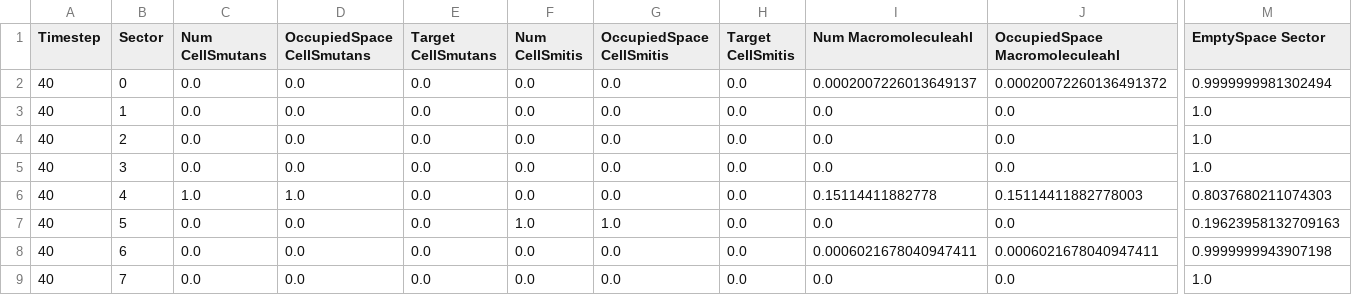
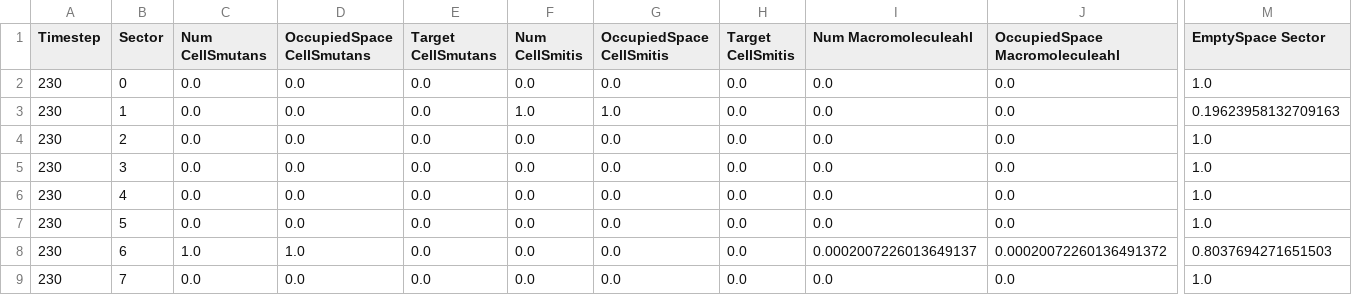
Before and after one commit to SaulFernanRodri/Aligator, a CSV file: files/results/normalizado.csv, drawn as a sheet; only a part is shown, gaps mark what is left out; the diff names each change by its address in the sheet, - before the commit and + after, or states it on an @@ line.

```diff
--- a/files/results/normalizado.csv
+++ b/files/results/normalizado.csv
-A2:A9 (Timestep): 40
+A2:A9 (Timestep): 230
-I2 (Num Macromoleculeahl): 0.0002007226013649137
+I2 (Num Macromoleculeahl): 0.0
-J2 (OccupiedSpace Macromoleculeahl): 0.00020072260136491372
+J2 (OccupiedSpace Macromoleculeahl): 0.0
-M2 (EmptySpace Sector): 0.9999999981302494
+M2 (EmptySpace Sector): 1.0
-F3 (Num CellSmitis): 0.0
+F3 (Num CellSmitis): 1.0
-G3 (OccupiedSpace CellSmitis): 0.0
+G3 (OccupiedSpace CellSmitis): 1.0
-M3 (EmptySpace Sector): 1.0
+M3 (EmptySpace Sector): 0.19623958132709163
-C6 (Num CellSmutans): 1.0
+C6 (Num CellSmutans): 0.0
-D6 (OccupiedSpace CellSmutans): 1.0
+D6 (OccupiedSpace CellSmutans): 0.0
-I6 (Num Macromoleculeahl): 0.15114411882778
+I6 (Num Macromoleculeahl): 0.0
-J6 (OccupiedSpace Macromoleculeahl): 0.15114411882778003
+J6 (OccupiedSpace Macromoleculeahl): 0.0
-M6 (EmptySpace Sector): 0.8037680211074303
+M6 (EmptySpace Sector): 1.0
-F7 (Num CellSmitis): 1.0
+F7 (Num CellSmitis): 0.0
-G7 (OccupiedSpace CellSmitis): 1.0
+G7 (OccupiedSpace CellSmitis): 0.0
-M7 (EmptySpace Sector): 0.19623958132709163
+M7 (EmptySpace Sector): 1.0
-C8 (Num CellSmutans): 0.0
+C8 (Num CellSmutans): 1.0
-D8 (OccupiedSpace CellSmutans): 0.0
+D8 (OccupiedSpace CellSmutans): 1.0
-I8 (Num Macromoleculeahl): 0.0006021678040947411
+I8 (Num Macromoleculeahl): 0.0002007226013649137
-J8 (OccupiedSpace Macromoleculeahl): 0.0006021678040947411
+J8 (OccupiedSpace Macromoleculeahl): 0.00020072260136491372
-M8 (EmptySpace Sector): 0.9999999943907198
+M8 (EmptySpace Sector): 0.8037694271651503
```
Also changed, not shown: files/results/preprocesado.csv, 2 other files.
